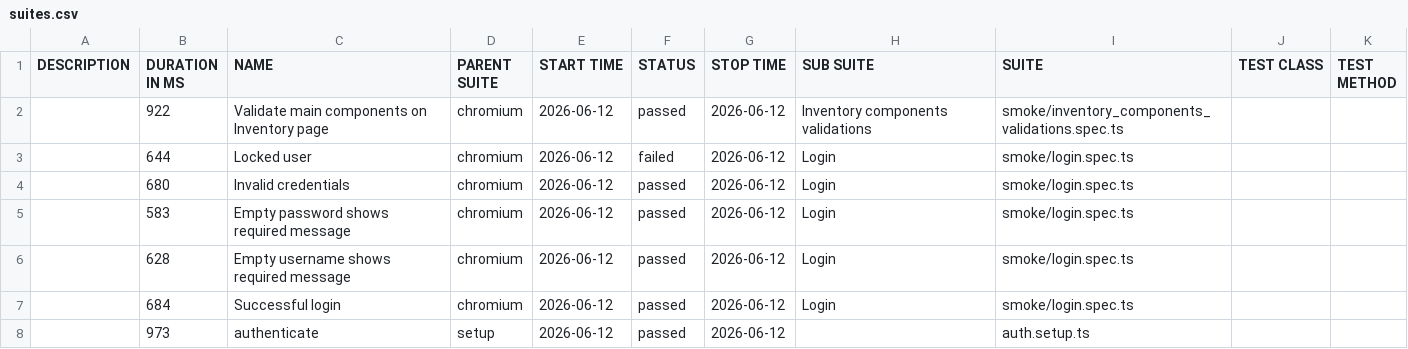
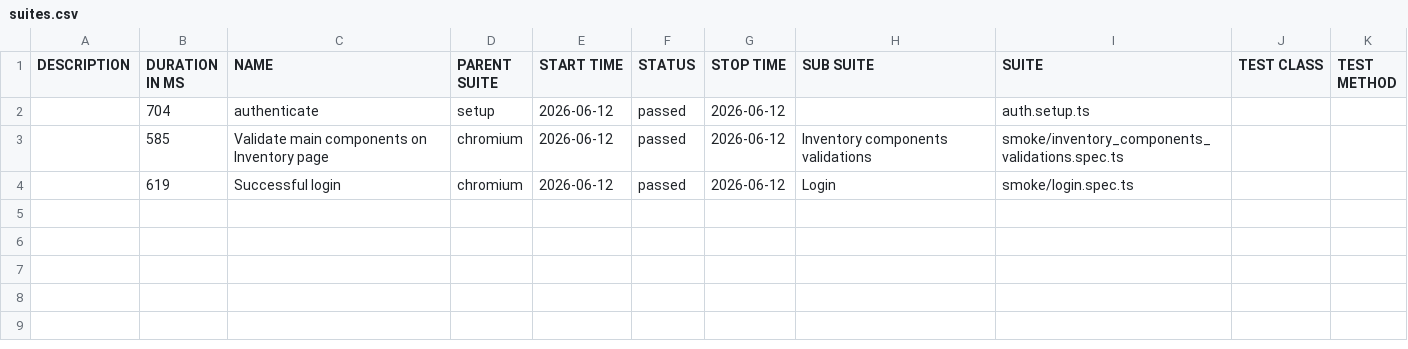
Before and after one commit to dtoseva/test-automation-framework, a CSV file: data/suites.csv, drawn as a sheet.

```diff
--- a/data/suites.csv
+++ b/data/suites.csv
@@ -1,8 +1,4 @@
 "DESCRIPTION","DURATION IN MS","NAME","PARENT SUITE","START TIME","STATUS","STOP TIME","SUB SUITE","SUITE","TEST CLASS","TEST METHOD"
-"","922","Validate main components on Inventory page","chromium","2026-06-12","passed","2026-06-12","Inventory components validations","smoke/inventory_components_validations.spec.ts","",""
-"","644","Locked user","chromium","2026-06-12","failed","2026-06-12","Login","smoke/login.spec.ts","",""
-"","680","Invalid credentials","chromium","2026-06-12","passed","2026-06-12","Login","smoke/login.spec.ts","",""
-"","583","Empty password shows required message","chromium","2026-06-12","passed","2026-06-12","Login","smoke/login.spec.ts","",""
-"","628","Empty username shows required message","chromium","2026-06-12","passed","2026-06-12","Login","smoke/login.spec.ts","",""
-"","684","Successful login","chromium","2026-06-12","passed","2026-06-12","Login","smoke/login.spec.ts","",""
-"","973","authenticate","setup","2026-06-12","passed","2026-06-12","","auth.setup.ts","",""
+"","704","authenticate","setup","2026-06-12","passed","2026-06-12","","auth.setup.ts","",""
+"","585","Validate main components on Inventory page","chromium","2026-06-12","passed","2026-06-12","Inventory components validations","smoke/inventory_components_validations.spec.ts","",""
+"","619","Successful login","chromium","2026-06-12","passed","2026-06-12","Login","smoke/login.spec.ts","",""
```
Also changed, not shown: 58 other files.
